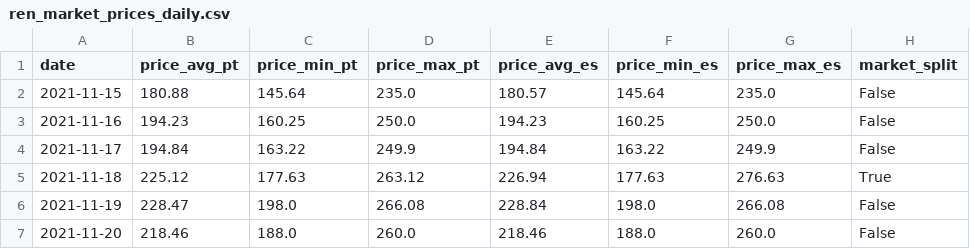
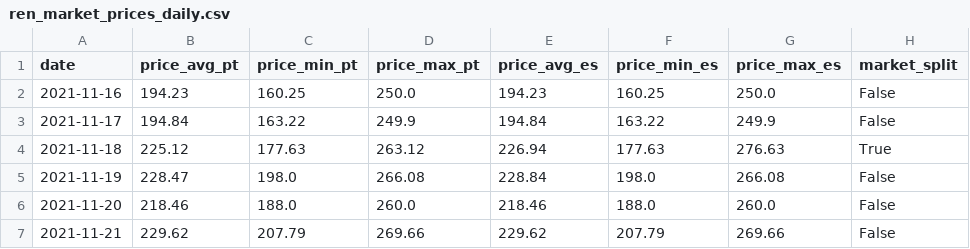
Before and after one commit to JoaoFelicissimo03/PT-Energy-Transition-Analytics, a CSV file: data/processed/ren_market_prices_daily.csv, drawn as a sheet; only a part is shown; the shorter side is filled out with more unchanged rows.

```diff
--- a/data/processed/ren_market_prices_daily.csv
+++ b/data/processed/ren_market_prices_daily.csv
@@ -1,3 +1,2 @@
 date,price_avg_pt,price_min_pt,price_max_pt,price_avg_es,price_min_es,price_max_es,market_split
-2021-11-15,180.88,145.64,235.0,180.57,145.64,235.0,False
 2021-11-16,194.23,160.25,250.0,194.23,160.25,250.0,False
```
Also changed, not shown: data/processed/model_metrics.csv, data/processed/model_predictions.csv, 3 other files.
